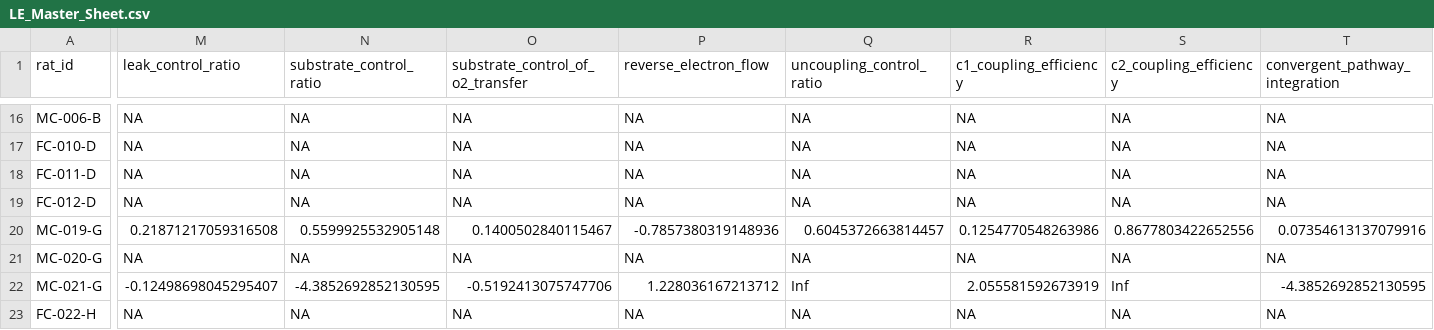
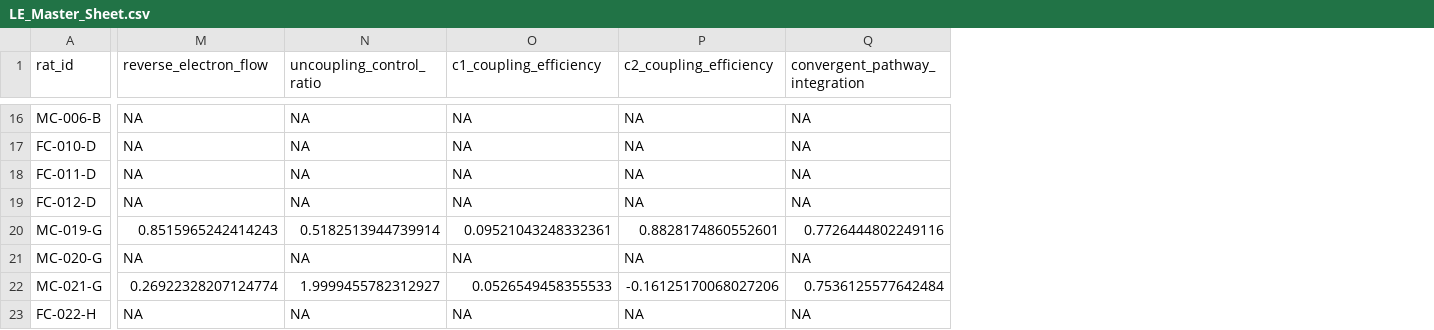
Before and after one commit to Human-Locomotion-Lab-UT-Austin/Lived_Environment_Project, a CSV file: LE_Master_Sheet.csv, drawn as a sheet; only a part is shown, gaps mark what is left out; the diff covers the shown part only; the diff names each change by its address in the sheet, - before the commit and + after, or states it on an @@ line.

```diff
--- a/LE_Master_Sheet.csv
+++ b/LE_Master_Sheet.csv
-column R (c1_coupling_efficiency), rows 16-23: NA | NA | NA | NA | 0.1254770548263986 | NA | 2.055581592673919 | NA
-column S (c2_coupling_efficiency), rows 16-23: NA | NA | NA | NA | 0.8677803422652556 | NA | Inf | NA
-column T (convergent_pathway_integration), rows 16-23: NA | NA | NA | NA | 0.07354613137079916 | NA | -4.3852692852130595 | NA
-M1: leak_control_ratio
+M1: reverse_electron_flow
-N1: substrate_control_ratio
+N1: uncoupling_control_ratio
-O1: substrate_control_of_o2_transfer
+O1: c1_coupling_efficiency
-P1: reverse_electron_flow
+P1: c2_coupling_efficiency
-Q1: uncoupling_control_ratio
+Q1: convergent_pathway_integration
-M20 (reverse_electron_flow): 0.21871217059316508
+M20 (reverse_electron_flow): 0.8515965242414243
-N20 (uncoupling_control_ratio): 0.5599925532905148
+N20 (uncoupling_control_ratio): 0.5182513944739914
-O20 (c1_coupling_efficiency): 0.1400502840115467
+O20 (c1_coupling_efficiency): 0.09521043248332361
-P20 (c2_coupling_efficiency): -0.7857380319148936
+P20 (c2_coupling_efficiency): 0.8828174860552601
-Q20 (convergent_pathway_integration): 0.6045372663814457
+Q20 (convergent_pathway_integration): 0.7726444802249116
-M22 (reverse_electron_flow): -0.12498698045295407
+M22 (reverse_electron_flow): 0.26922328207124774
-N22 (uncoupling_control_ratio): -4.3852692852130595
+N22 (uncoupling_control_ratio): 1.9999455782312927
-O22 (c1_coupling_efficiency): -0.5192413075747706
+O22 (c1_coupling_efficiency): 0.0526549458355533
-P22 (c2_coupling_efficiency): 1.228036167213712
+P22 (c2_coupling_efficiency): -0.16125170068027206
-Q22 (convergent_pathway_integration): Inf
+Q22 (convergent_pathway_integration): 0.7536125577642484
```
Also changed, not shown: 68 edited cells elsewhere in this file, 1 other file.
